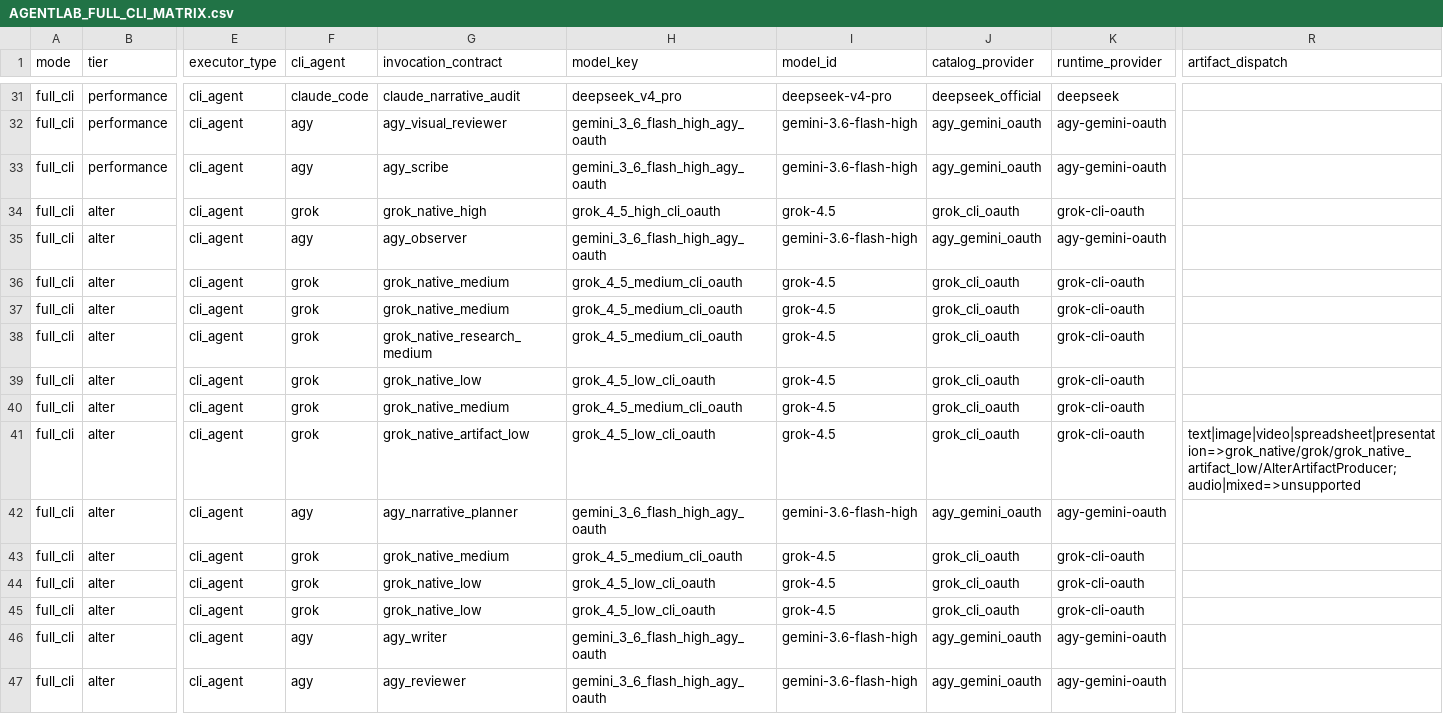
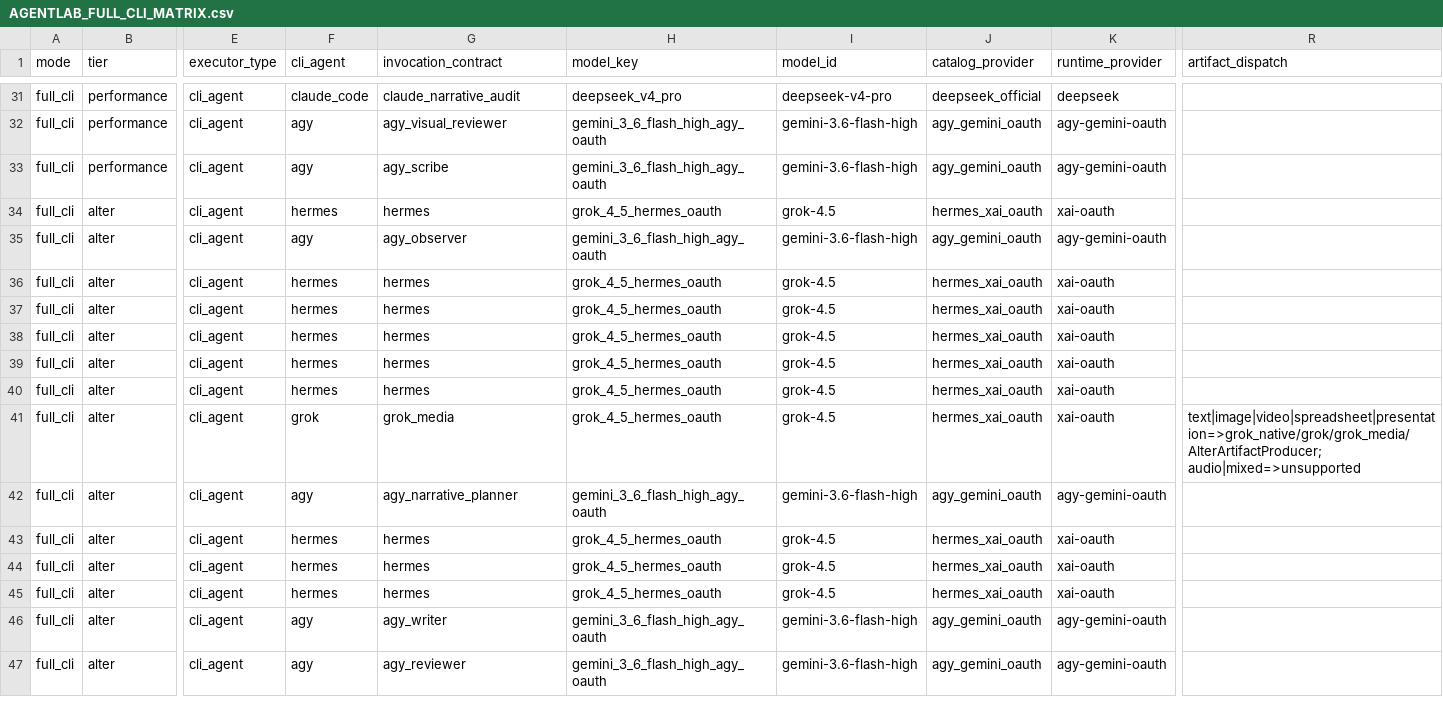
Before and after one commit to Kidrage/AgentLab, a CSV file: docs/AGENTLAB_FULL_CLI_MATRIX.csv, drawn as a sheet; only a part is shown, gaps mark what is left out; the diff names each change by its address in the sheet, - before the commit and + after, or states it on an @@ line.

Commit message:
config: route alter grok roles through hermes

```diff
--- a/docs/AGENTLAB_FULL_CLI_MATRIX.csv
+++ b/docs/AGENTLAB_FULL_CLI_MATRIX.csv
-F34 (cli_agent): grok
+F34 (cli_agent): hermes
-G34 (invocation_contract): grok_native_high
+G34 (invocation_contract): hermes
-H34 (model_key): grok_4_5_high_cli_oauth
+H34 (model_key): grok_4_5_hermes_oauth
-J34 (catalog_provider): grok_cli_oauth
+J34 (catalog_provider): hermes_xai_oauth
-K34 (runtime_provider): grok-cli-oauth
+K34 (runtime_provider): xai-oauth
-F36:F40 (cli_agent): grok
+F36:F40 (cli_agent): hermes
-G36:G37 (invocation_contract): grok_native_medium
+G36:G37 (invocation_contract): hermes
-H36:H38 (model_key): grok_4_5_medium_cli_oauth
+H36:H38 (model_key): grok_4_5_hermes_oauth
-J36:J41 (catalog_provider): grok_cli_oauth
+J36:J41 (catalog_provider): hermes_xai_oauth
-K36:K41 (runtime_provider): grok-cli-oauth
+K36:K41 (runtime_provider): xai-oauth
-G38 (invocation_contract): grok_native_research_medium
+G38 (invocation_contract): hermes
-G39 (invocation_contract): grok_native_low
+G39 (invocation_contract): hermes
-H39 (model_key): grok_4_5_low_cli_oauth
+H39 (model_key): grok_4_5_hermes_oauth
-G40 (invocation_contract): grok_native_medium
+G40 (invocation_contract): hermes
-H40 (model_key): grok_4_5_medium_cli_oauth
+H40 (model_key): grok_4_5_hermes_oauth
-G41 (invocation_contract): grok_native_artifact_low
+G41 (invocation_contract): grok_media
-H41 (model_key): grok_4_5_low_cli_oauth
+H41 (model_key): grok_4_5_hermes_oauth
-R41 (artifact_dispatch): text|image|video|spreadsheet|presentation=>grok_native/grok/grok_native_artifact_low/AlterArtifactProducer; audio|mixed=>unsupported
+R41 (artifact_dispatch): text|image|video|spreadsheet|presentation=>grok_native/grok/grok_media/AlterArtifactProducer; audio|mixed=>unsupported
-F43:F45 (cli_agent): grok
+F43:F45 (cli_agent): hermes
-G43 (invocation_contract): grok_native_medium
+G43 (invocation_contract): hermes
-H43 (model_key): grok_4_5_medium_cli_oauth
+H43 (model_key): grok_4_5_hermes_oauth
-J43:J45 (catalog_provider): grok_cli_oauth
+J43:J45 (catalog_provider): hermes_xai_oauth
-K43:K45 (runtime_provider): grok-cli-oauth
+K43:K45 (runtime_provider): xai-oauth
-G44:G45 (invocation_contract): grok_native_low
+G44:G45 (invocation_contract): hermes
-H44:H45 (model_key): grok_4_5_low_cli_oauth
+H44:H45 (model_key): grok_4_5_hermes_oauth
```
Also changed, not shown: docs/AGENTLAB_CLI_REQUIREMENTS.csv, 15 other files.
